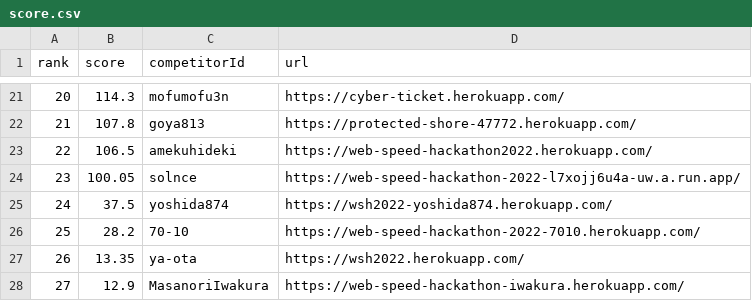
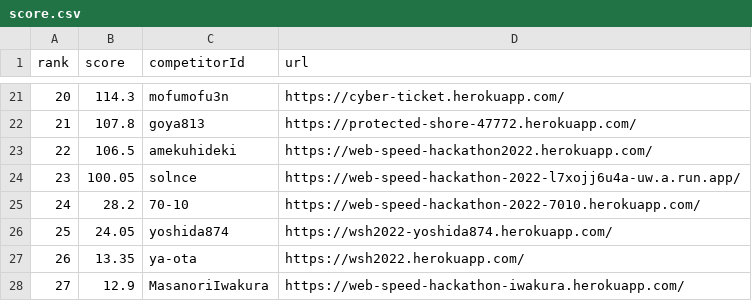
Before and after one commit to CyberAgentHack/web-speed-hackathon-2022-leaderboard, a CSV file: score.csv, drawn as a sheet; only a part is shown, gaps mark what is left out.

```diff
--- a/score.csv
+++ b/score.csv
@@ -24,4 +24,4 @@ rank,score,competitorId,url
 23,100.05,solnce,https://web-speed-hackathon-2022-l7xojj6u4a-uw.a.run.app/
-24,37.5,yoshida874,https://wsh2022-yoshida874.herokuapp.com/
-25,28.2,70-10,https://web-speed-hackathon-2022-7010.herokuapp.com/
+24,28.2,70-10,https://web-speed-hackathon-2022-7010.herokuapp.com/
+25,24.05,yoshida874,https://wsh2022-yoshida874.herokuapp.com/
 26,13.35,ya-ota,https://wsh2022.herokuapp.com/
```
